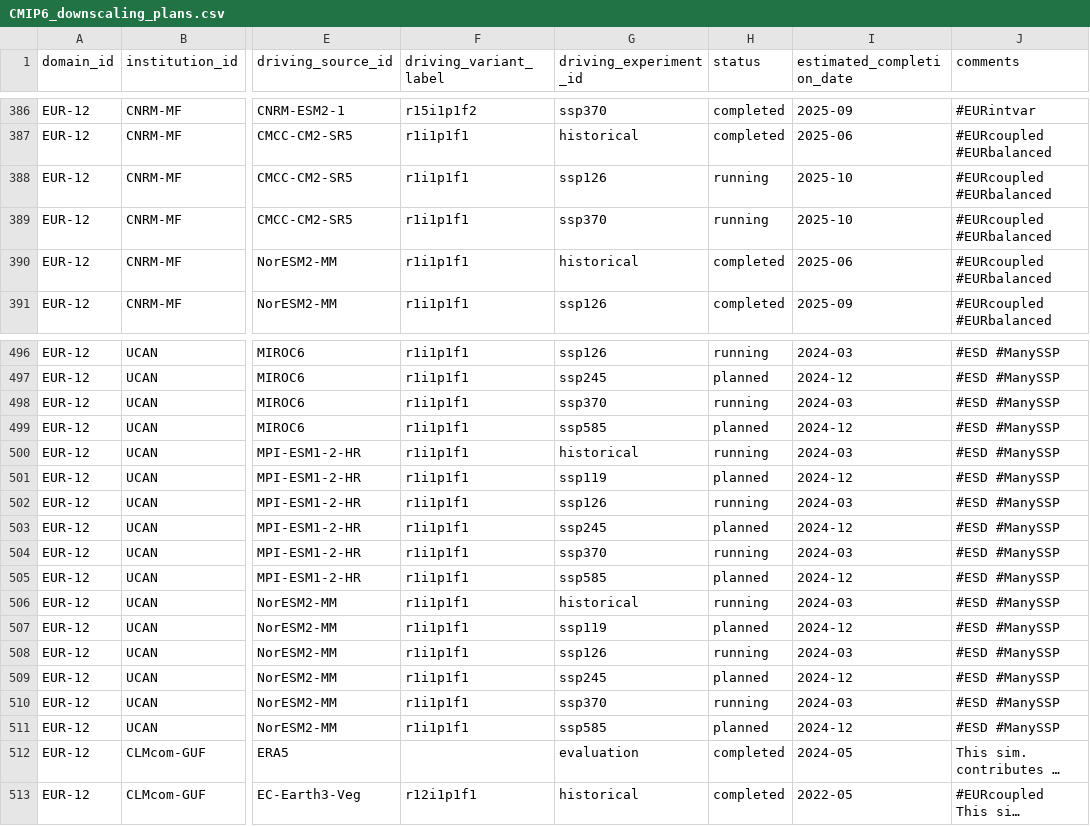
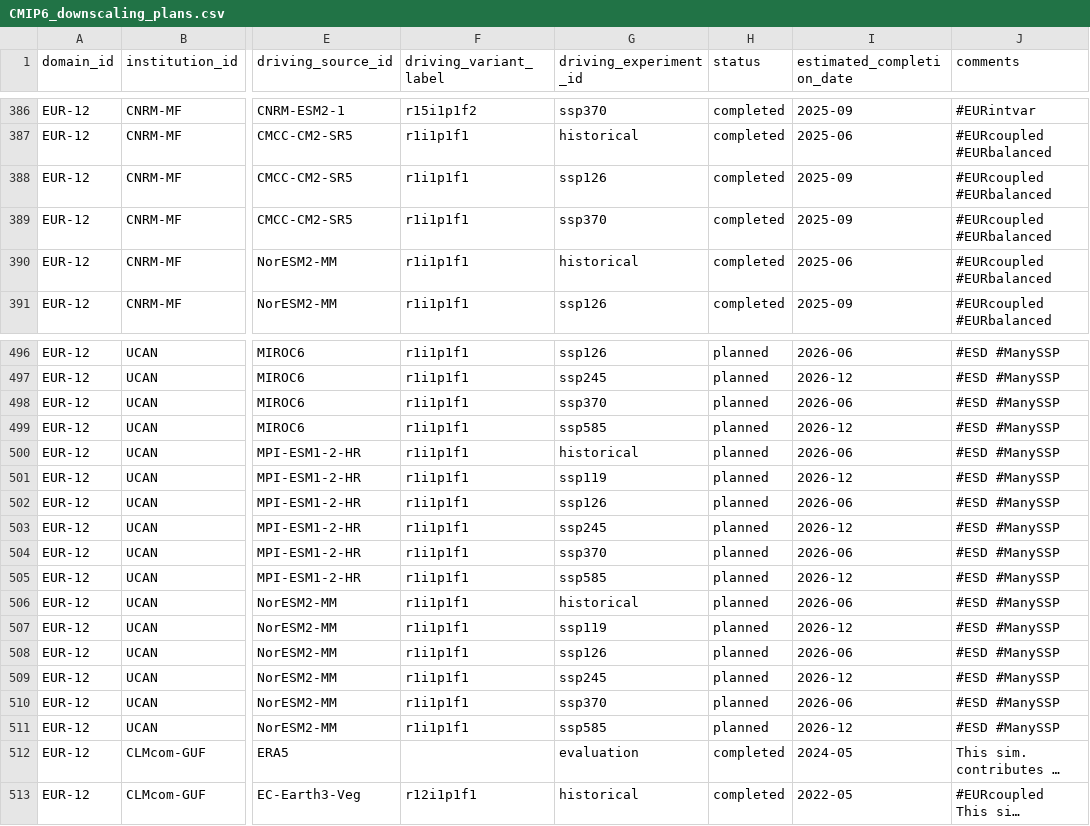
Before and after one commit to WCRP-CORDEX/simulation-status, a CSV file: CMIP6_downscaling_plans.csv, drawn as a sheet; only a part is shown, gaps mark what is left out; long unchanged cells end in …; the diff covers the shown part only; the diff names each change by its address in the sheet, - before the commit and + after, or states it on an @@ line.

Commit message:
Update status CNRM and UCAN
See #106

UCAN DeepESD simulations are delayed, as the model is being further
developed.

```diff
--- a/CMIP6_downscaling_plans.csv
+++ b/CMIP6_downscaling_plans.csv
-H388:H389 (status): running
+H388:H389 (status): completed
-I388:I389 (estimated_completion_date): 2025-10
+I388:I389 (estimated_completion_date): 2025-09
-H496 (status): running
+H496 (status): planned
-I496 (estimated_completion_date): 2024-03
+I496 (estimated_completion_date): 2026-06
-I497 (estimated_completion_date): 2024-12
+I497 (estimated_completion_date): 2026-12
-H498 (status): running
+H498 (status): planned
-I498 (estimated_completion_date): 2024-03
+I498 (estimated_completion_date): 2026-06
-I499 (estimated_completion_date): 2024-12
+I499 (estimated_completion_date): 2026-12
-H500 (status): running
+H500 (status): planned
-I500 (estimated_completion_date): 2024-03
+I500 (estimated_completion_date): 2026-06
-I501 (estimated_completion_date): 2024-12
+I501 (estimated_completion_date): 2026-12
-H502 (status): running
+H502 (status): planned
-I502 (estimated_completion_date): 2024-03
+I502 (estimated_completion_date): 2026-06
-I503 (estimated_completion_date): 2024-12
+I503 (estimated_completion_date): 2026-12
-H504 (status): running
+H504 (status): planned
-I504 (estimated_completion_date): 2024-03
+I504 (estimated_completion_date): 2026-06
-I505 (estimated_completion_date): 2024-12
+I505 (estimated_completion_date): 2026-12
-H506 (status): running
+H506 (status): planned
-I506 (estimated_completion_date): 2024-03
+I506 (estimated_completion_date): 2026-06
-I507 (estimated_completion_date): 2024-12
+I507 (estimated_completion_date): 2026-12
-H508 (status): running
+H508 (status): planned
-I508 (estimated_completion_date): 2024-03
+I508 (estimated_completion_date): 2026-06
-I509 (estimated_completion_date): 2024-12
+I509 (estimated_completion_date): 2026-12
-H510 (status): running
+H510 (status): planned
-I510 (estimated_completion_date): 2024-03
+I510 (estimated_completion_date): 2026-06
-I511 (estimated_completion_date): 2024-12
+I511 (estimated_completion_date): 2026-12
```
Also changed, not shown: 31 edited cells elsewhere in this file.
